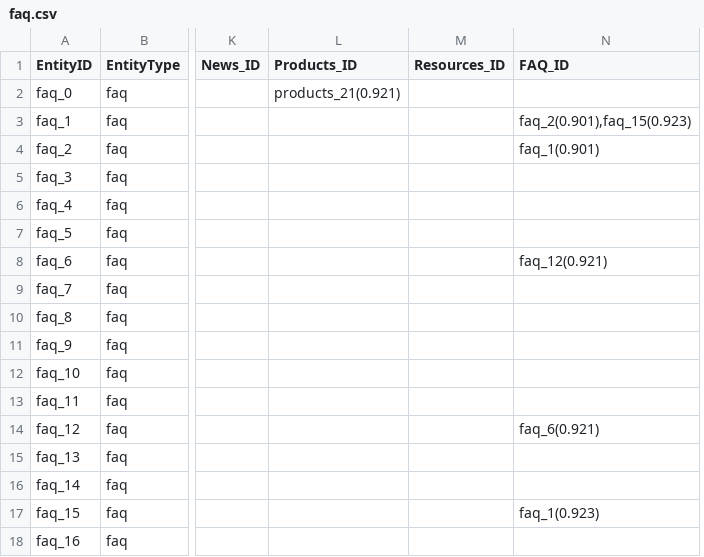
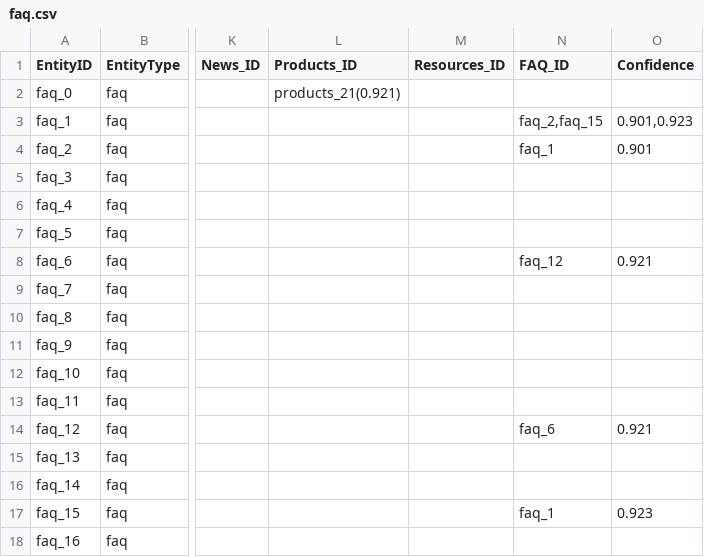
Before and after one commit to sonypillutla/python, a CSV file: faq.csv, drawn as a sheet; only a part is shown, gaps mark what is left out; removed rows and columns are numbered as before the commit, all else as after; the diff names each change by its address in the sheet, - before the commit and + after, or states it on an @@ line.

Commit message:
FAQQQ

```diff
--- a/faq.csv
+++ b/faq.csv
-column N (FAQ_ID), rows 3-17: faq_2(0.901),faq_15(0.923) | faq_1(0.901) |  |  |  | faq_12(0.921) |  |  |  |  |  | faq_6(0.921) |  |  | faq_1(0.923)
+column N (FAQ_ID), rows 3-17: faq_2,faq_15 | faq_1 |  |  |  | faq_12 |  |  |  |  |  | faq_6 |  |  | faq_1
+column O (Confidence), rows 3-17: 0.901,0.923 | 0.901 |  |  |  | 0.921 |  |  |  |  |  | 0.921 |  |  | 0.923
```
